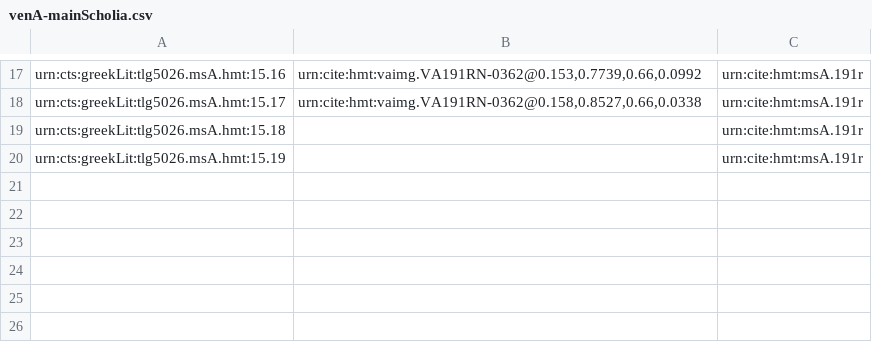
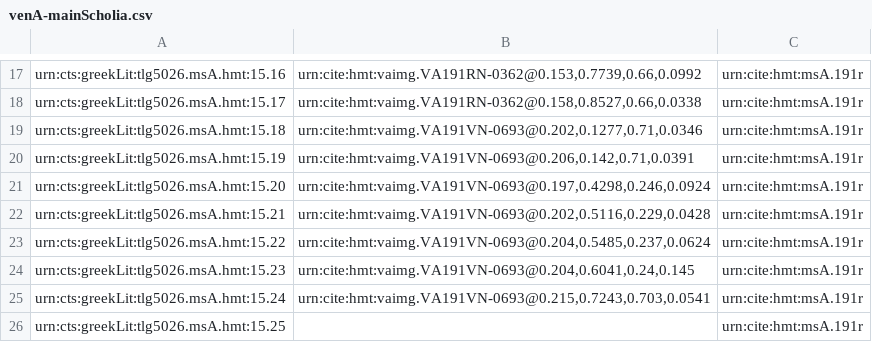
Before and after one commit to cjschu17/closed-venA-15, a CSV file: Collections/venA-mainScholia.csv, drawn as a sheet; only a part is shown, gaps mark what is left out.

Commit message:
Update venA-mainScholia.csv

```diff
--- a/Collections/venA-mainScholia.csv
+++ b/Collections/venA-mainScholia.csv
@@ -18,3 +18,9 @@ urn:cts:greekLit:tlg5026.msA.hmt:15.16,"urn:cite:hmt:vaimg.VA191RN-0362@0.153,0.
 urn:cts:greekLit:tlg5026.msA.hmt:15.17,"urn:cite:hmt:vaimg.VA191RN-0362@0.158,0.8527,0.66,0.0338",urn:cite:hmt:msA.191r
-urn:cts:greekLit:tlg5026.msA.hmt:15.18,"",urn:cite:hmt:msA.191r
-urn:cts:greekLit:tlg5026.msA.hmt:15.19,"",urn:cite:hmt:msA.191r
+urn:cts:greekLit:tlg5026.msA.hmt:15.18,"urn:cite:hmt:vaimg.VA191VN-0693@0.202,0.1277,0.71,0.0346",urn:cite:hmt:msA.191r
+urn:cts:greekLit:tlg5026.msA.hmt:15.19,"urn:cite:hmt:vaimg.VA191VN-0693@0.206,0.142,0.71,0.0391",urn:cite:hmt:msA.191r
+urn:cts:greekLit:tlg5026.msA.hmt:15.20,"urn:cite:hmt:vaimg.VA191VN-0693@0.197,0.4298,0.246,0.0924",urn:cite:hmt:msA.191r
+urn:cts:greekLit:tlg5026.msA.hmt:15.21,"urn:cite:hmt:vaimg.VA191VN-0693@0.202,0.5116,0.229,0.0428",urn:cite:hmt:msA.191r
+urn:cts:greekLit:tlg5026.msA.hmt:15.22,"urn:cite:hmt:vaimg.VA191VN-0693@0.204,0.5485,0.237,0.0624",urn:cite:hmt:msA.191r
+urn:cts:greekLit:tlg5026.msA.hmt:15.23,"urn:cite:hmt:vaimg.VA191VN-0693@0.204,0.6041,0.24,0.145",urn:cite:hmt:msA.191r
+urn:cts:greekLit:tlg5026.msA.hmt:15.24,"urn:cite:hmt:vaimg.VA191VN-0693@0.215,0.7243,0.703,0.0541",urn:cite:hmt:msA.191r
+urn:cts:greekLit:tlg5026.msA.hmt:15.25,"",urn:cite:hmt:msA.191r
```
